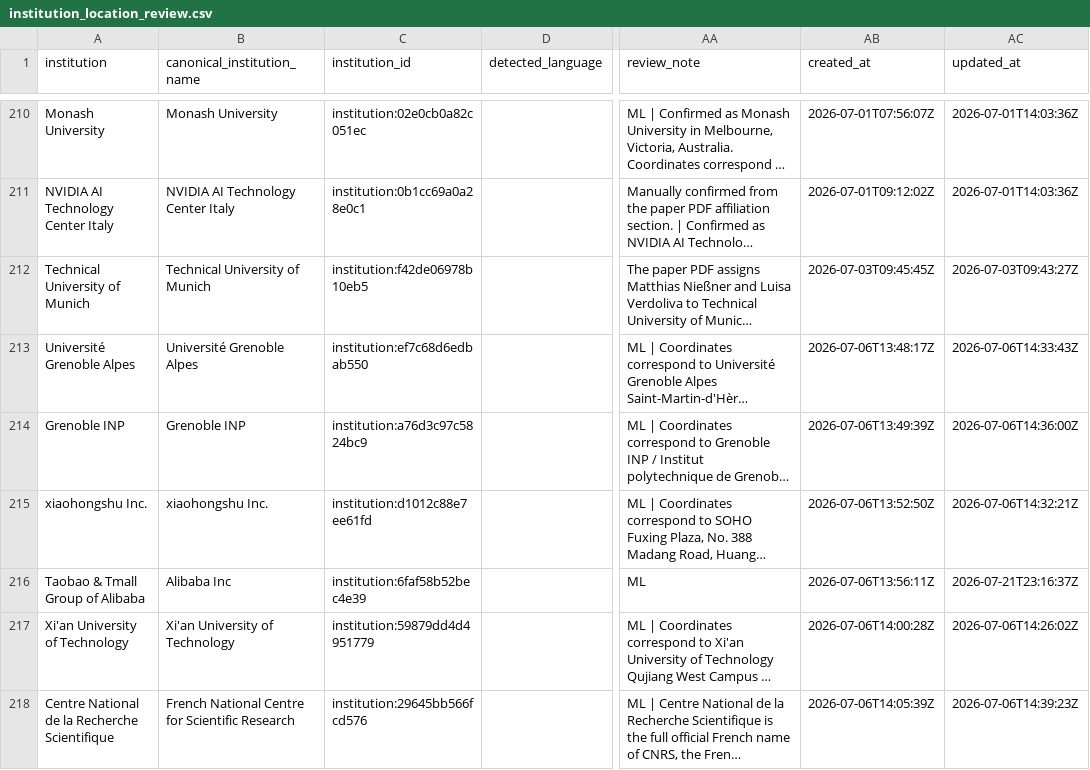
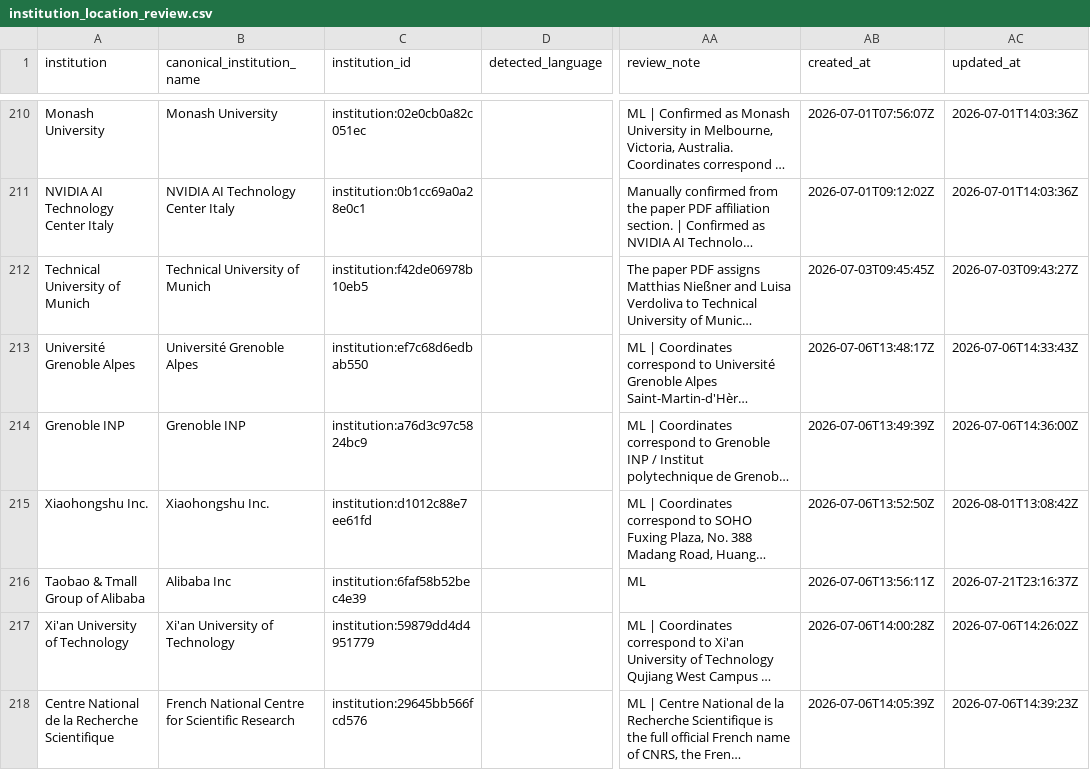
Before and after one commit to meiling-fdu/synthetic-image-research-map, a CSV file: data/curated/institution_location_review.csv, drawn as a sheet; only a part is shown, gaps mark what is left out; long unchanged cells end in …; the diff names each change by its address in the sheet, - before the commit and + after, or states it on an @@ line.

```diff
--- a/data/curated/institution_location_review.csv
+++ b/data/curated/institution_location_review.csv
-A215 (institution): xiaohongshu Inc.
+A215 (institution): Xiaohongshu Inc.
-B215 (canonical_institution_name): xiaohongshu Inc.
+B215 (canonical_institution_name): Xiaohongshu Inc.
-AC215 (updated_at): 2026-07-06T14:32:21Z
+AC215 (updated_at): 2026-08-01T13:08:42Z
```
Also changed, not shown: data/curated/author_institution_mappings.csv, data/curated/institution_aliases.csv, 18 other files.
